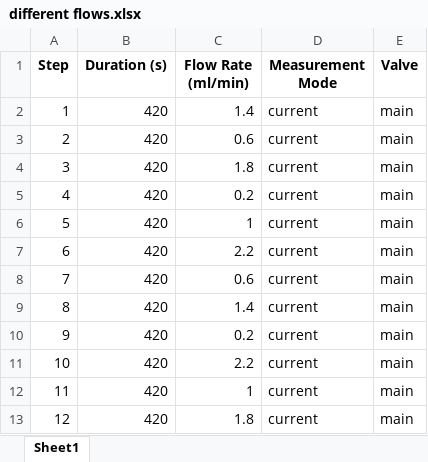
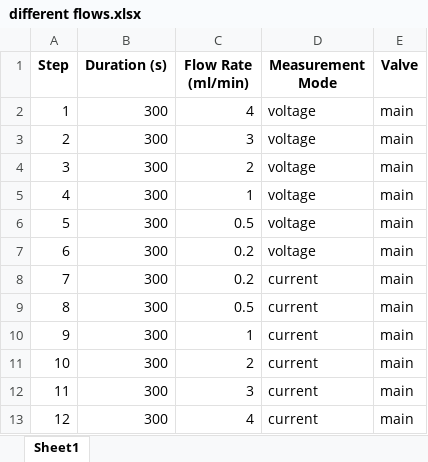
Before and after one commit to yedidyakrimo/FluidicControlSystem, an Excel workbook: templete_exel/different flows.xlsx, sheet Sheet1, drawn as a sheet; values as stored, in another font and other column widths than the file's, no borders; the diff names each change by its address in the sheet, - before the commit and + after, or states it on an @@ line.

```diff
--- a/templete_exel/different flows.xlsx (sheet Sheet1)
+++ b/templete_exel/different flows.xlsx (sheet Sheet1)
-B2:B13 (Duration (s)): 420
+B2:B13 (Duration (s)): 300
-C2 (Flow Rate (ml/min)): 1.4
+C2 (Flow Rate (ml/min)): 4
-D2:D7 (Measurement Mode): current
+D2:D7 (Measurement Mode): voltage
-C3 (Flow Rate (ml/min)): 0.6
+C3 (Flow Rate (ml/min)): 3
-C4 (Flow Rate (ml/min)): 1.8
+C4 (Flow Rate (ml/min)): 2
-C5 (Flow Rate (ml/min)): 0.2
+C5 (Flow Rate (ml/min)): 1
-C6 (Flow Rate (ml/min)): 1
+C6 (Flow Rate (ml/min)): 0.5
-C7 (Flow Rate (ml/min)): 2.2
+C7 (Flow Rate (ml/min)): 0.2
-C8 (Flow Rate (ml/min)): 0.6
+C8 (Flow Rate (ml/min)): 0.2
-C9 (Flow Rate (ml/min)): 1.4
+C9 (Flow Rate (ml/min)): 0.5
-C10 (Flow Rate (ml/min)): 0.2
+C10 (Flow Rate (ml/min)): 1
-C11 (Flow Rate (ml/min)): 2.2
+C11 (Flow Rate (ml/min)): 2
-C12 (Flow Rate (ml/min)): 1
+C12 (Flow Rate (ml/min)): 3
-C13 (Flow Rate (ml/min)): 1.8
+C13 (Flow Rate (ml/min)): 4
```
Also changed, not shown: 11 other files.
